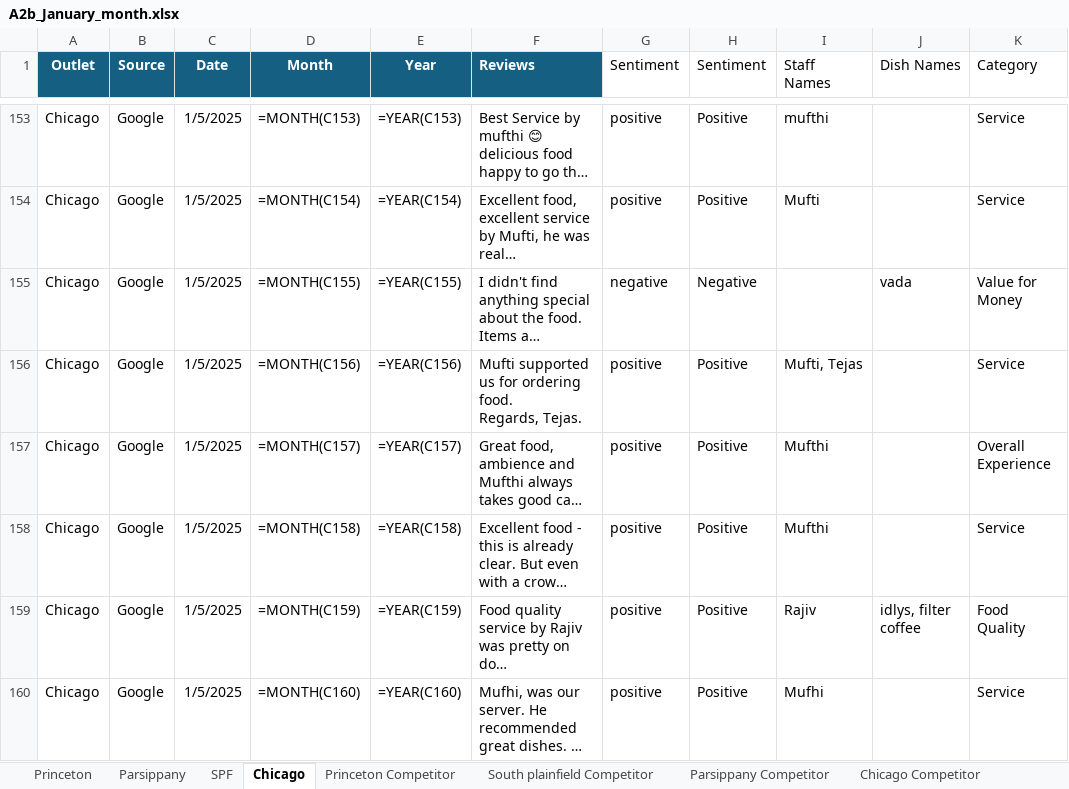
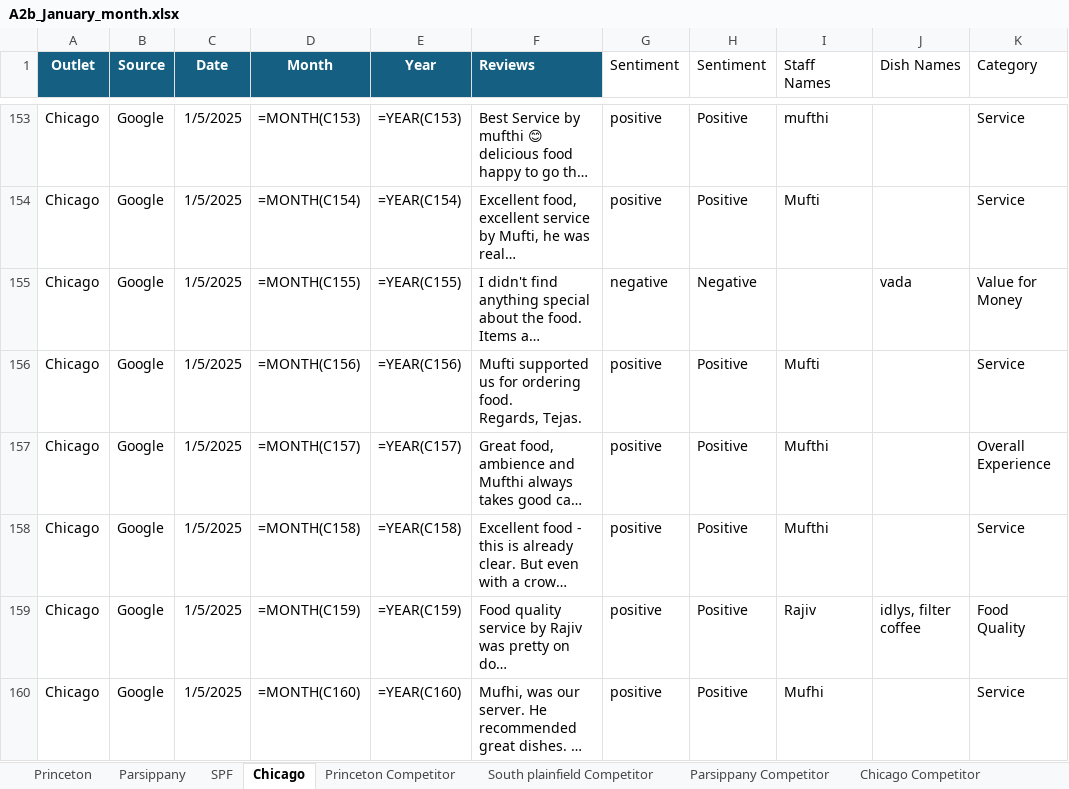
Before and after one commit to Yaswanth-Magil/Sentiment-Analysis-Dumy, an Excel workbook: A2b_January_month.xlsx, sheet Chicago, drawn as a sheet; only a part is shown, gaps mark what is left out; long unchanged cells end in …; values as stored, in another font and other column widths than the file's, no borders; formulas without a stored value are shown as written; table styles not drawn; the diff covers the shown part only; the diff names each change by its address in the sheet, - before the commit and + after, or states it on an @@ line.

```diff
--- a/A2b_January_month.xlsx (sheet Chicago)
+++ b/A2b_January_month.xlsx (sheet Chicago)
-I156 (Staff Names): Mufti, Tejas
+I156 (Staff Names): Mufti
```
Also changed, not shown: 22 edited cells elsewhere in this sheet, sheet Princeton, sheet Parsippany, sheet SPF, sheet Chicago Competitor, sheet Princeton Competitor, sheet South plainfield Competitor.
